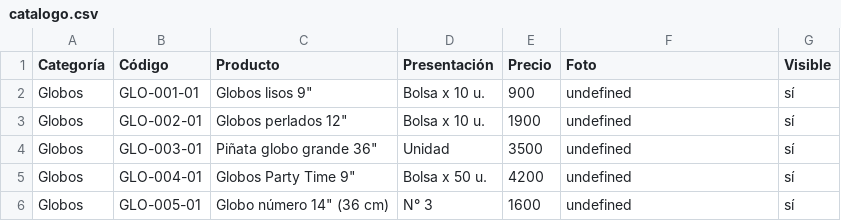
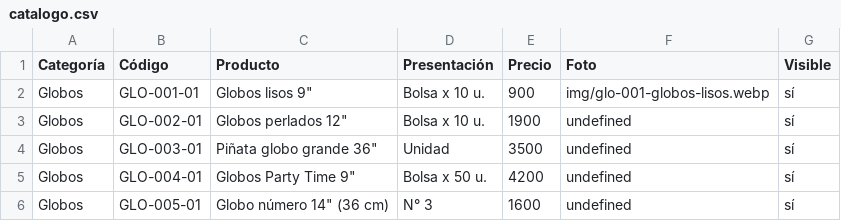
Before and after one commit to lucasguillermon-hub/todo-cotillon, a CSV file: catalogo.csv, drawn as a sheet; only a part is shown.

```diff
--- a/catalogo.csv
+++ b/catalogo.csv
@@ -1,3 +1,3 @@
 Categoría,Código,Producto,Presentación,Precio,Foto,Visible
-Globos,GLO-001-01,"Globos lisos 9""",Bolsa x 10 u.,900,undefined,sí
+Globos,GLO-001-01,"Globos lisos 9""",Bolsa x 10 u.,900,img/glo-001-globos-lisos.webp,sí
 Globos,GLO-002-01,"Globos perlados 12""",Bolsa x 10 u.,1900,undefined,sí
```
Also changed, not shown: 2 other files.
